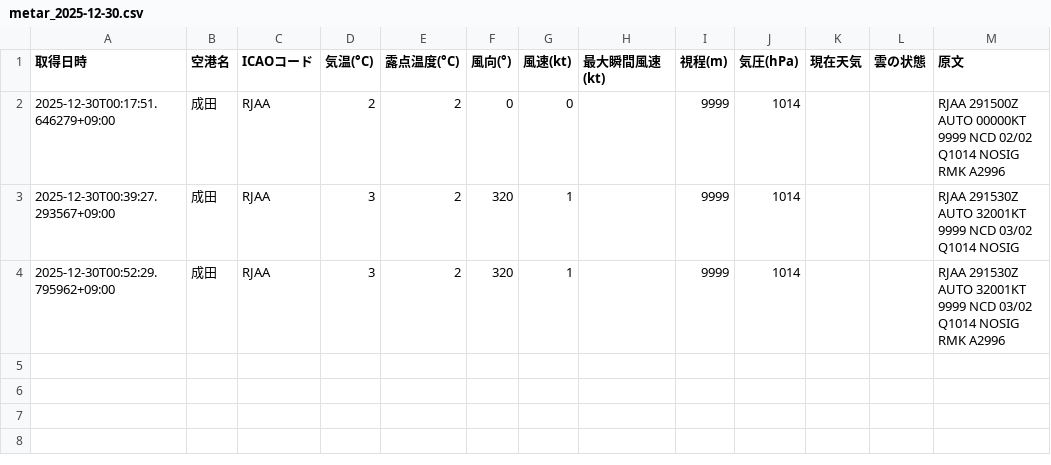
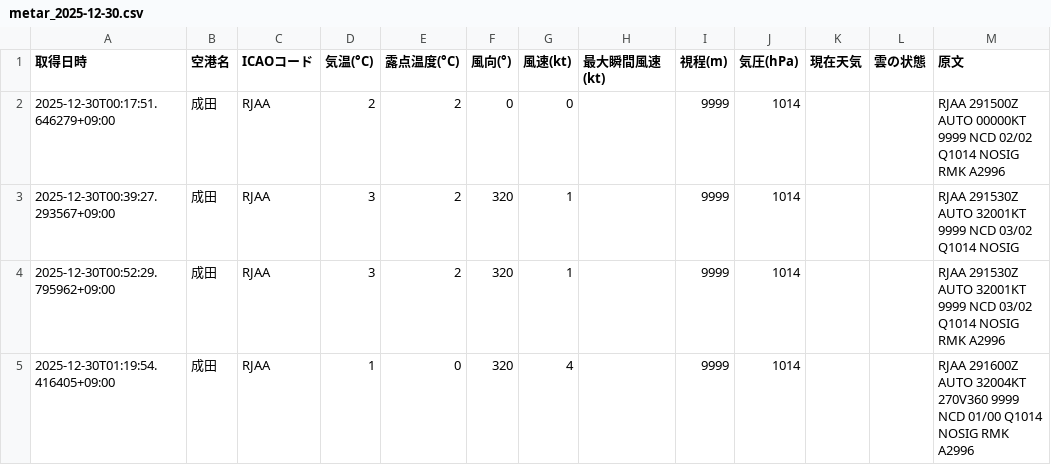
Before and after one commit to sun-1090/MATER-and-TAF, a CSV file: data/成田/metar_2025-12-30.csv, drawn as a sheet.

```diff
--- a/data/成田/metar_2025-12-30.csv
+++ b/data/成田/metar_2025-12-30.csv
@@ -4 +4,2 @@
 2025-12-30T00:52:29.795962+09:00,成田,RJAA,3,2,320,1,,9999,1014,,,RJAA 291530Z AUTO 32001KT 9999 NCD 03/02 Q1014 NOSIG RMK A2996
+2025-12-30T01:19:54.416405+09:00,成田,RJAA,1,0,320,4,,9999,1014,,,RJAA 291600Z AUTO 32004KT 270V360 9999 NCD 01/00 Q1014 NOSIG RMK A2996
```
Also changed, not shown: data/大連/metar_2025-12-30.csv, data/天津/metar_2025-12-30.csv, 2 other files.
